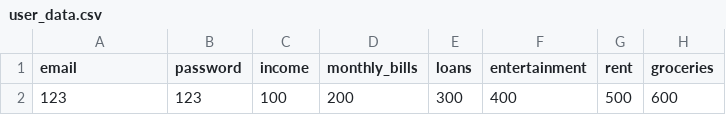
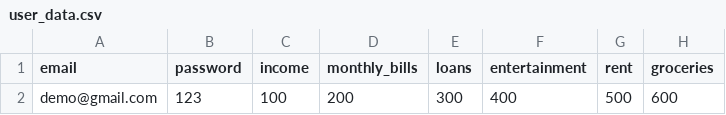
Before and after one commit to mikey6002/Personal-Finance-Tracker, a CSV file: user_data.csv, drawn as a sheet; only a part is shown; the diff names each change by its address in the sheet, - before the commit and + after, or states it on an @@ line.

Commit message:
Back Button Added + demo@gmail.com

```diff
--- a/user_data.csv
+++ b/user_data.csv
-A2 (email): 123
+A2 (email): demo@gmail.com
```
Also changed, not shown: 2 other files.
